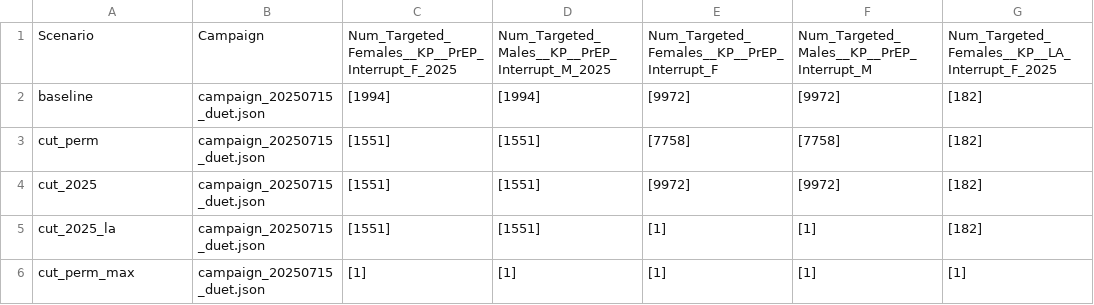
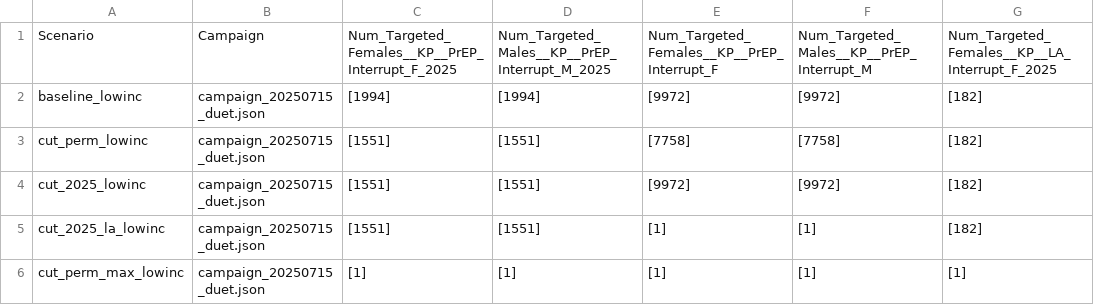
Before and after one commit to BershteynLab/eSwatini, a CSV file: scenarios_duet.csv, drawn as a sheet; only a part is shown; the diff names each change by its address in the sheet, - before the commit and + after, or states it on an @@ line.

```diff
--- a/scenarios_duet.csv
+++ b/scenarios_duet.csv
-A2: baseline
+A2: baseline_lowinc
-A3: cut_perm
+A3: cut_perm_lowinc
-A4: cut_2025
+A4: cut_2025_lowinc
-A5: cut_2025_la
+A5: cut_2025_la_lowinc
-A6: cut_perm_max
+A6: cut_perm_max_lowinc
```
Also changed, not shown: 1 other file.
